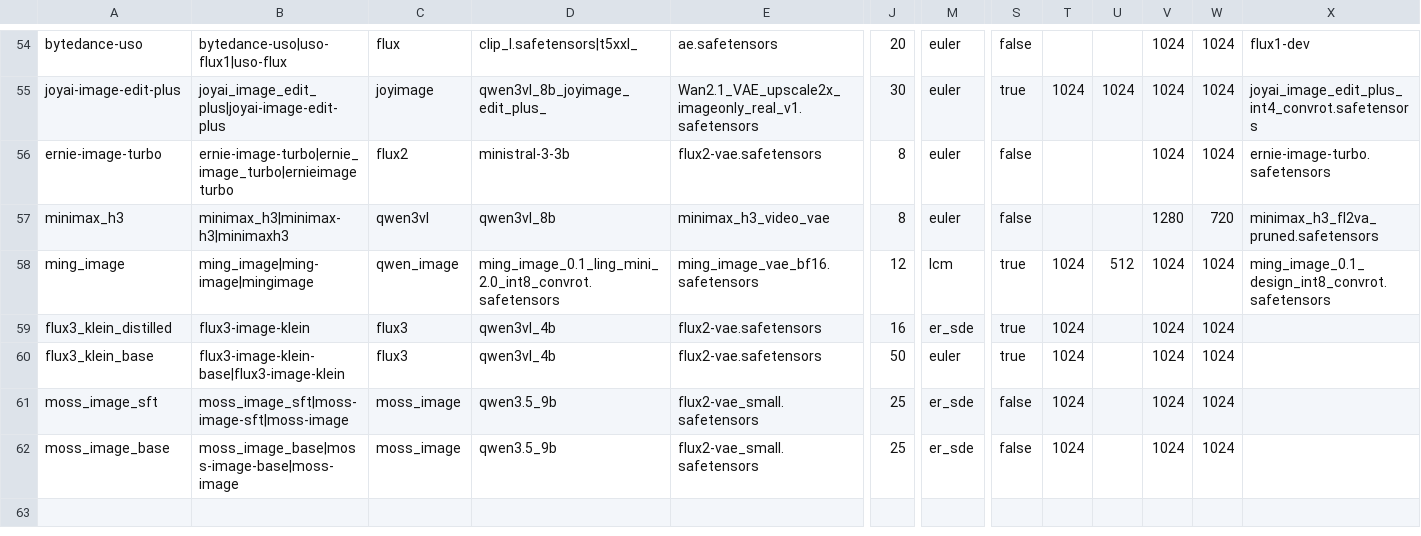
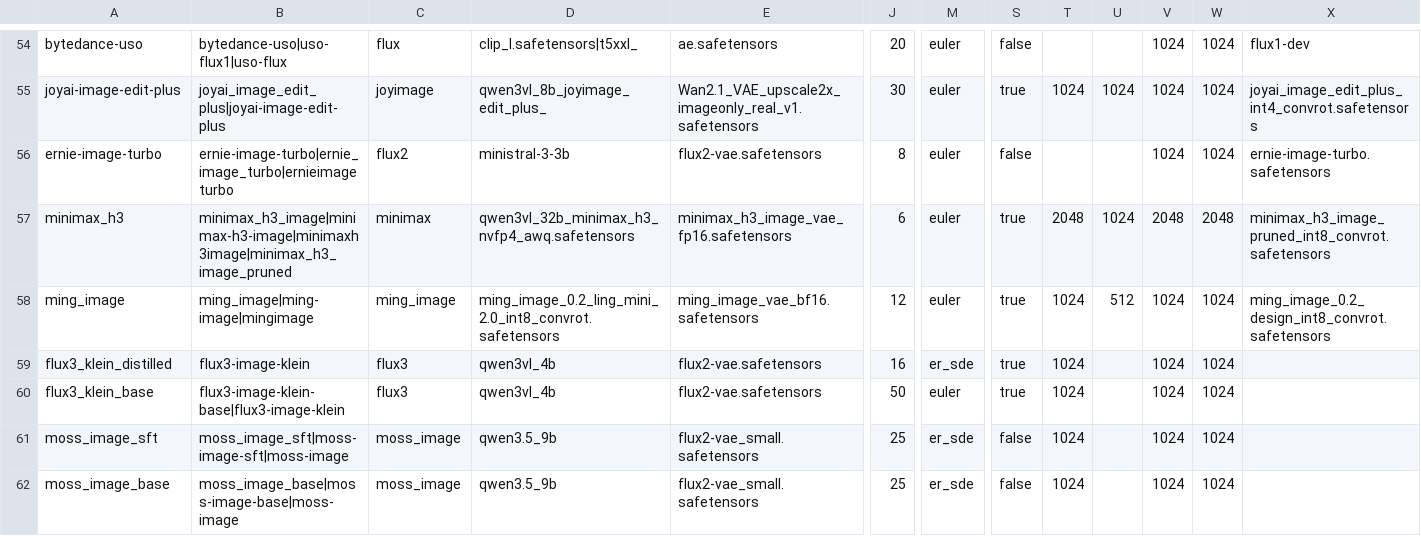
Before and after one commit to guojijun/ComfyUI_GJJ_Nodes, a TSV file: presets/model_family_presets.tsv, drawn as a sheet; only a part is shown, gaps mark what is left out; the diff names each change by its address in the sheet, - before the commit and + after, or states it on an @@ line.

Commit message:
增加minimax-image

```diff
--- a/presets/model_family_presets.tsv
+++ b/presets/model_family_presets.tsv
-B57: minimax_h3|minimax-h3|minimaxh3
+B57: minimax_h3_image|minimax-h3-image|minimaxh3image|minimax_h3_image_pruned
-C57: qwen3vl
+C57: minimax
-D57: qwen3vl_8b
+D57: qwen3vl_32b_minimax_h3_nvfp4_awq.safetensors
-E57: minimax_h3_video_vae
+E57: minimax_h3_image_vae_fp16.safetensors
-J57: 8
+J57: 6
-S57: false
+S57: true
-T57: (empty)
+T57: 2048
-U57: (empty)
+U57: 1024
-V57: 1280
+V57: 2048
-W57: 720
+W57: 2048
-X57: minimax_h3_fl2va_pruned.safetensors
+X57: minimax_h3_image_pruned_int8_convrot.safetensors
-C58: qwen_image
+C58: ming_image
-D58: ming_image_0.1_ling_mini_2.0_int8_convrot.safetensors
+D58: ming_image_0.2_ling_mini_2.0_int8_convrot.safetensors
-M58: lcm
+M58: euler
-X58: ming_image_0.1_design_int8_convrot.safetensors
+X58: ming_image_0.2_design_int8_convrot.safetensors
```
Also changed, not shown: 10 other files.
